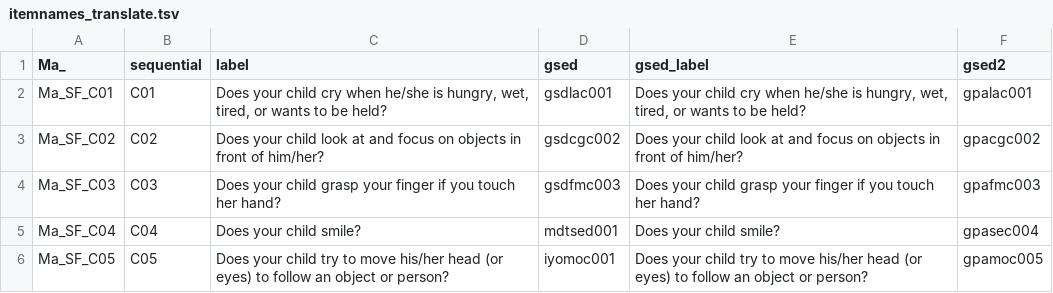
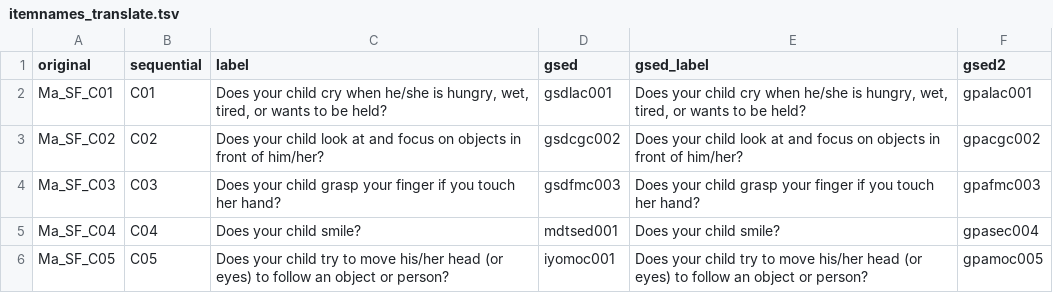
Before and after one commit to D-score/gsedread, a TSV file: inst/extdata/itemnames_translate.tsv, drawn as a sheet; only a part is shown.

```diff
--- a/inst/extdata/itemnames_translate.tsv
+++ b/inst/extdata/itemnames_translate.tsv
@@ -1,2 +1,2 @@
-Ma_	sequential	label	gsed	gsed_label	gsed2
+original	sequential	label	gsed	gsed_label	gsed2
 Ma_SF_C01	C01	Does your child cry when he/she is hungry, wet, tired, or wants to be held?	gsdlac001	Does your child cry when he/she is hungry, wet, tired, or wants to be held?	gpalac001
```
Also changed, not shown: 3 other files.
